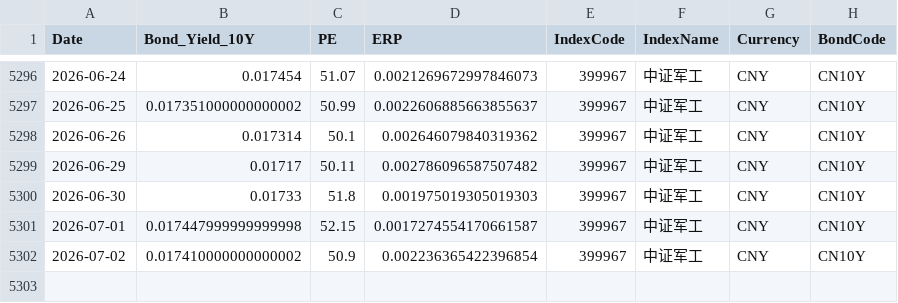
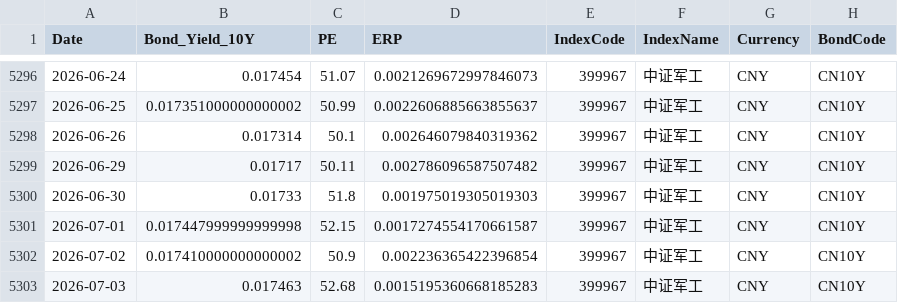
Before and after one commit to ChiaraVan1/equity-risk-premium-monitor, a CSV file: data/erp_399967.csv, drawn as a sheet; only a part is shown, gaps mark what is left out.

```diff
--- a/data/erp_399967.csv
+++ b/data/erp_399967.csv
@@ -5302 +5302,2 @@
 2026-07-02,0.017410000000000002,50.9,0.002236365422396854,399967,中证军工,CNY,CN10Y
+2026-07-03,0.017463,52.68,0.0015195360668185283,399967,中证军工,CNY,CN10Y
```
Also changed, not shown: data/erp_399989.csv, data/erp_930781.csv, 11 other files.
